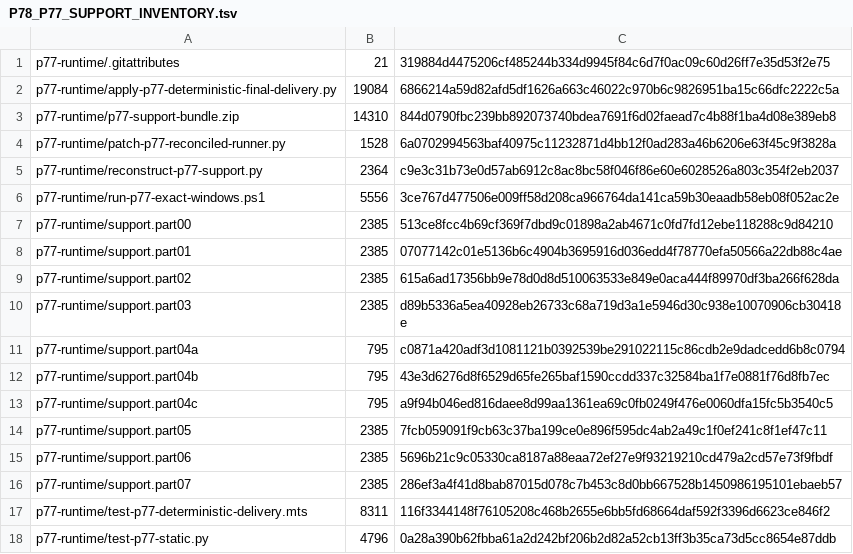
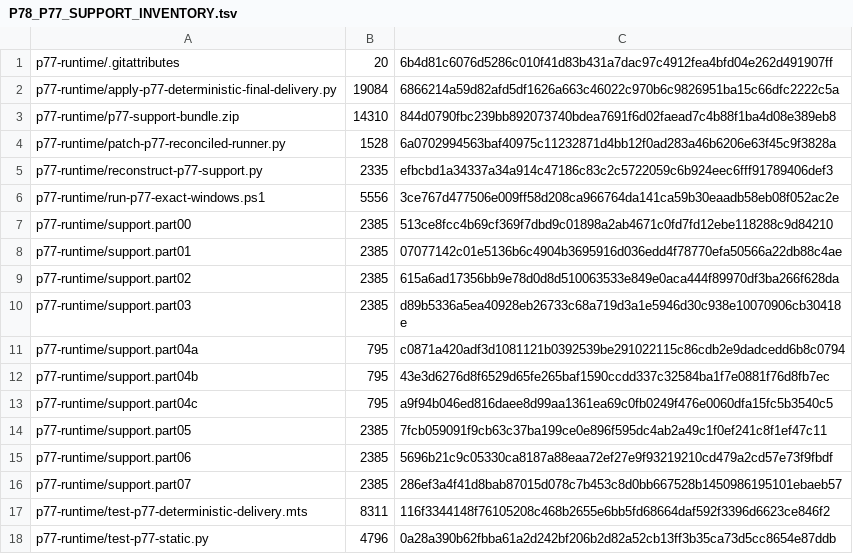
Before and after one commit to Zombieland1234/velmere1, a TSV file: p78-inspection-results/P78_P77_SUPPORT_INVENTORY.tsv, drawn as a sheet.

```diff
--- a/p78-inspection-results/P78_P77_SUPPORT_INVENTORY.tsv
+++ b/p78-inspection-results/P78_P77_SUPPORT_INVENTORY.tsv
@@ -1,2 +1,2 @@
-p77-runtime/.gitattributes	21	319884d4475206cf485244b334d9945f84c6d7f0ac09c60d26ff7e35d53f2e75
+p77-runtime/.gitattributes	20	6b4d81c6076d5286c010f41d83b431a7dac97c4912fea4bfd04e262d491907ff
 p77-runtime/apply-p77-deterministic-final-delivery.py	19084	6866214a59d82afd5df1626a663c46022c970b6c9826951ba15c66dfc2222c5a
@@ -4,3 +4,3 @@ p77-runtime/p77-support-bundle.zip	14310	844d0790fbc239bb892073740bdea7691f6d02f
 p77-runtime/patch-p77-reconciled-runner.py	1528	6a0702994563baf40975c11232871d4bb12f0ad283a46b6206e63f45c9f3828a
-p77-runtime/reconstruct-p77-support.py	2364	c9e3c31b73e0d57ab6912c8ac8bc58f046f86e60e6028526a803c354f2eb2037
+p77-runtime/reconstruct-p77-support.py	2335	efbcbd1a34337a34a914c47186c83c2c5722059c6b924eec6fff91789406def3
 p77-runtime/run-p77-exact-windows.ps1	5556	3ce767d477506e009ff58d208ca966764da141ca59b30eaadb58eb08f052ac2e
```
Also changed, not shown: 2 other files.
